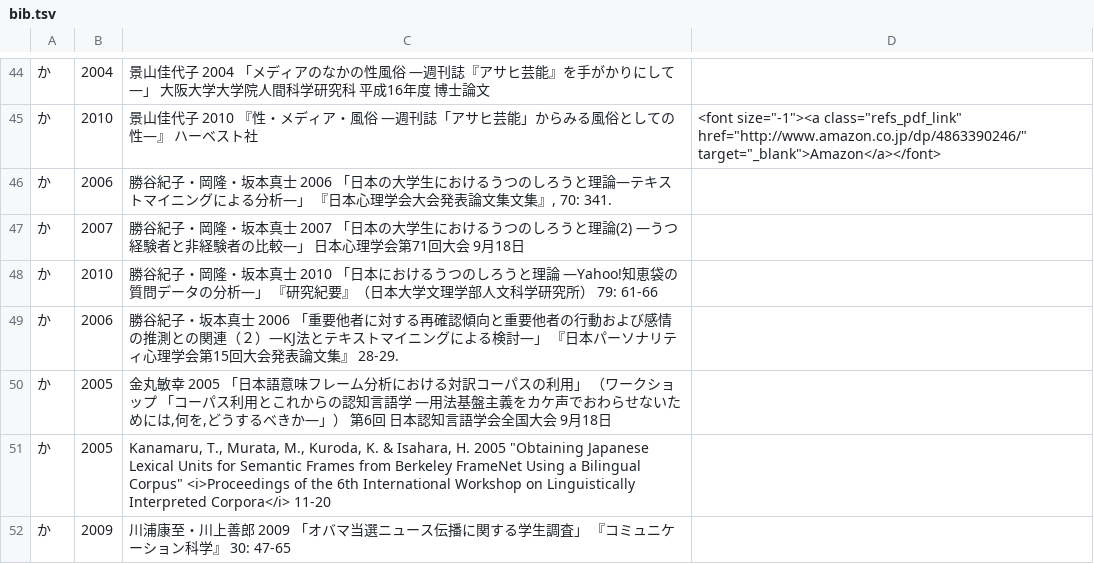
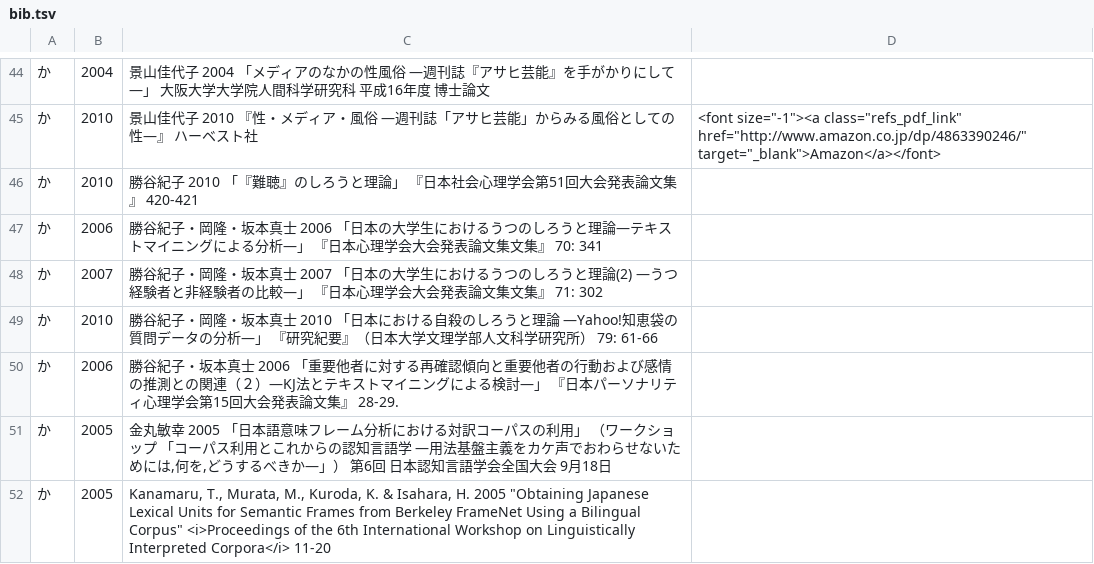
Before and after one commit to ko-ichi-h/khcoder, a TSV file: core/memo/bib.tsv, drawn as a sheet; only a part is shown, gaps mark what is left out; the shorter side is filled out with more unchanged rows.

```diff
--- a/core/memo/bib.tsv
+++ b/core/memo/bib.tsv
@@ -45,5 +45,6 @@
 か	2010	景山佳代子 2010 『性・メディア・風俗 ―週刊誌「アサヒ芸能」からみる風俗としての性―』 ハーベスト社 	 <font size="-1"><a class="refs_pdf_link" href="http://www.amazon.co.jp/dp/4863390246/" target="_blank">Amazon</a></font>
-か	2006	勝谷紀子・岡隆・坂本真士 2006 「日本の大学生におけるうつのしろうと理論―テキストマイニングによる分析―」 『日本心理学会大会発表論文集文集』, 70: 341.	
-か	2007	勝谷紀子・岡隆・坂本真士 2007 「日本の大学生におけるうつのしろうと理論(2) ―うつ経験者と非経験者の比較―」 日本心理学会第71回大会 9月18日	
-か	2010	勝谷紀子・岡隆・坂本真士 2010 「日本におけるうつのしろうと理論 ―Yahoo!知恵袋の質問データの分析―」 『研究紀要』（日本大学文理学部人文科学研究所） 79: 61-66	
+か	2010	勝谷紀子 2010 「『難聴』のしろうと理論」 『日本社会心理学会第51回大会発表論文集』 420-421	
+か	2006	勝谷紀子・岡隆・坂本真士 2006 「日本の大学生におけるうつのしろうと理論―テキストマイニングによる分析―」 『日本心理学会大会発表論文集文集』 70: 341	
+か	2007	勝谷紀子・岡隆・坂本真士 2007 「日本の大学生におけるうつのしろうと理論(2) ―うつ経験者と非経験者の比較―」  『日本心理学会大会発表論文集文集』 71: 302	
+か	2010	勝谷紀子・岡隆・坂本真士 2010 「日本における自殺のしろうと理論 ―Yahoo!知恵袋の質問データの分析―」 『研究紀要』（日本大学文理学部人文科学研究所） 79: 61-66	
 か	2006	勝谷紀子・坂本真士 2006 「重要他者に対する再確認傾向と重要他者の行動および感情の推測との関連（２）―KJ法とテキストマイニングによる検討―」 『日本パーソナリティ心理学会第15回大会発表論文集』 28-29.	
```
Also changed, not shown: 1 other file.
